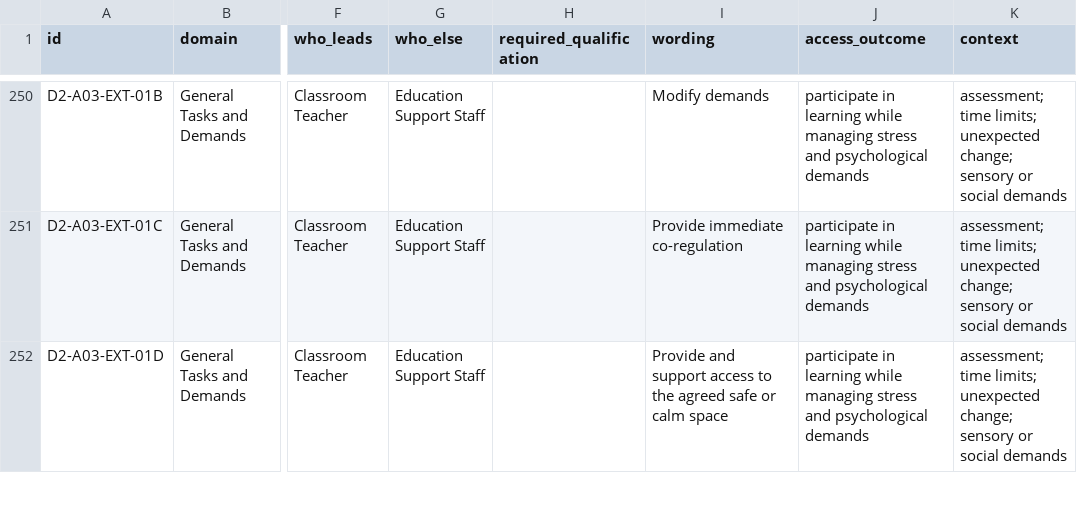
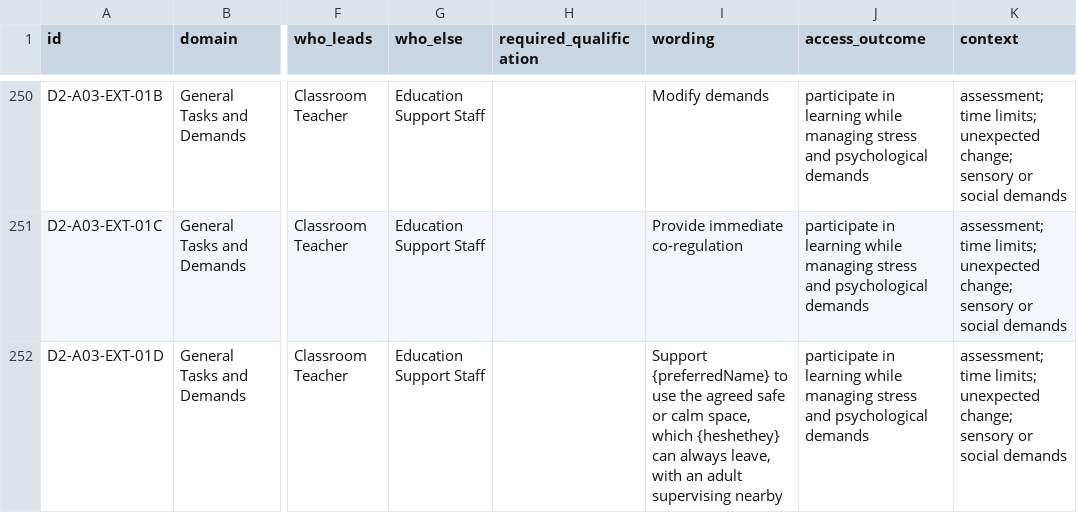
Before and after one commit to Mr-Gill/adjustments-builder, a CSV file: library/adjustments.csv, drawn as a sheet; only a part is shown, gaps mark what is left out; the diff covers the shown part only; the diff names each change by its address in the sheet, - before the commit and + after, or states it on an @@ line.

```diff
--- a/library/adjustments.csv
+++ b/library/adjustments.csv
-I252 (wording): Provide and support access to the agreed safe or calm space
+I252 (wording): Support {preferredName} to use the agreed safe or calm space, which {heshethey} can always leave, with an adult supervising nearby
```
Also changed, not shown: 4 edited cells elsewhere in this file, library/corrections.csv, 2 other files.
